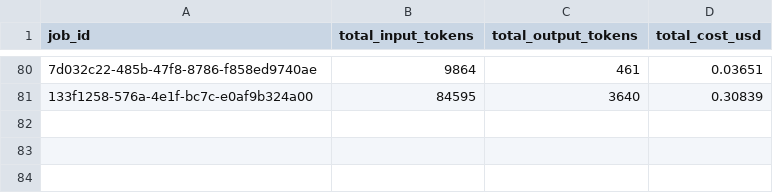
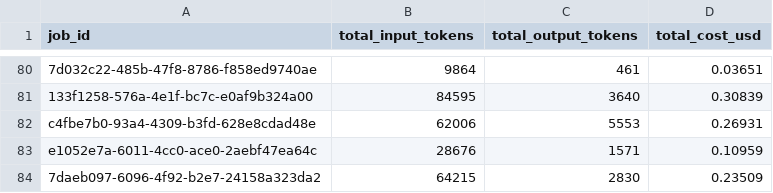
Before and after one commit to krishnakumar51/mod-agent, a CSV file: report.csv, drawn as a sheet; only a part is shown, gaps mark what is left out; the diff names each change by its address in the sheet, - before the commit and + after, or states it on an @@ line.

```diff
--- a/report.csv
+++ b/report.csv
+row 82: c4fbe7b0-93a4-4309-b3fd-628e8cdad48e | 62006 | 5553 | 0.26931
+row 83: e1052e7a-6011-4cc0-ace0-2aebf47ea64c | 28676 | 1571 | 0.10959
+row 84: 7daeb097-6096-4f92-b2e7-24158a323da2 | 64215 | 2830 | 0.23509
```
Also changed, not shown: 2 other files.
